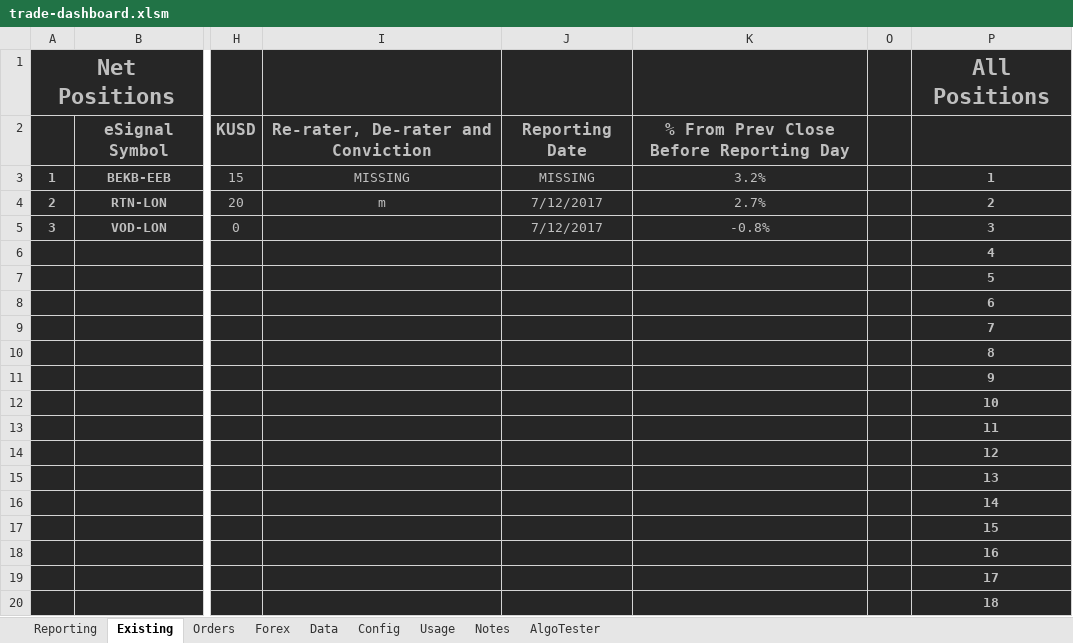
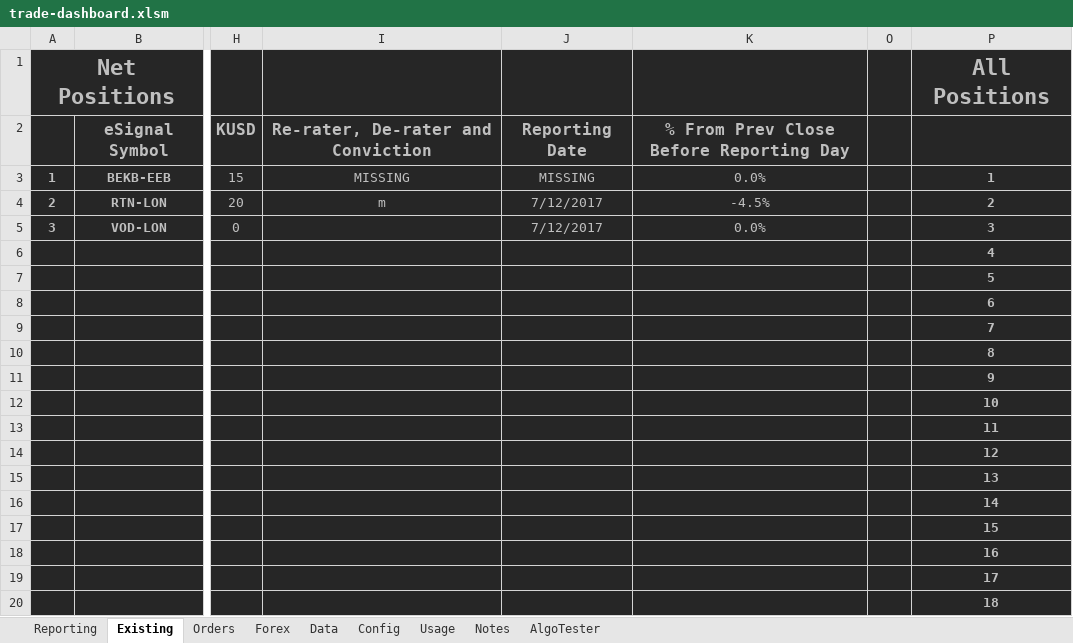
Before and after one commit to jner14/trade-automator, an Excel workbook: trade-dashboard.xlsm, sheet Existing, drawn as a sheet; only a part is shown, gaps mark what is left out; values as stored, in another font and other column widths than the file's, no borders; the diff names each change by its address in the sheet, - before the commit and + after, or states it on an @@ line.

```diff
--- a/trade-dashboard.xlsm (sheet Existing)
+++ b/trade-dashboard.xlsm (sheet Existing)
-K3: 3.2%
+K3: 0.0%
-K4: 2.7%
+K4: -4.5%
-K5: -0.8%
+K5: 0.0%
```
Also changed, not shown: sheet AlgoTester, sheet Orders, sheet Data, sheet Reporting, sheet Config, formulas that keep their value, hidden cells, Shared Files/CompanyTickers.xlsx, 4 other files.
